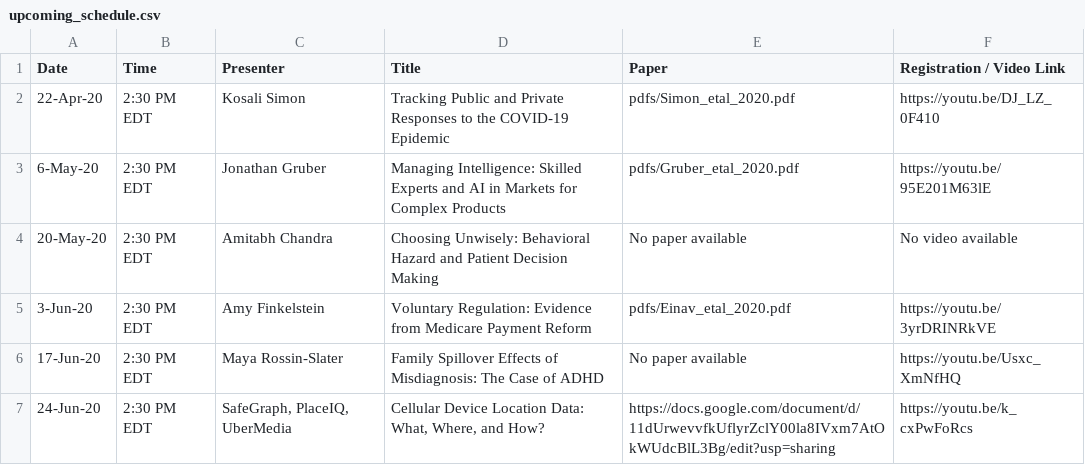
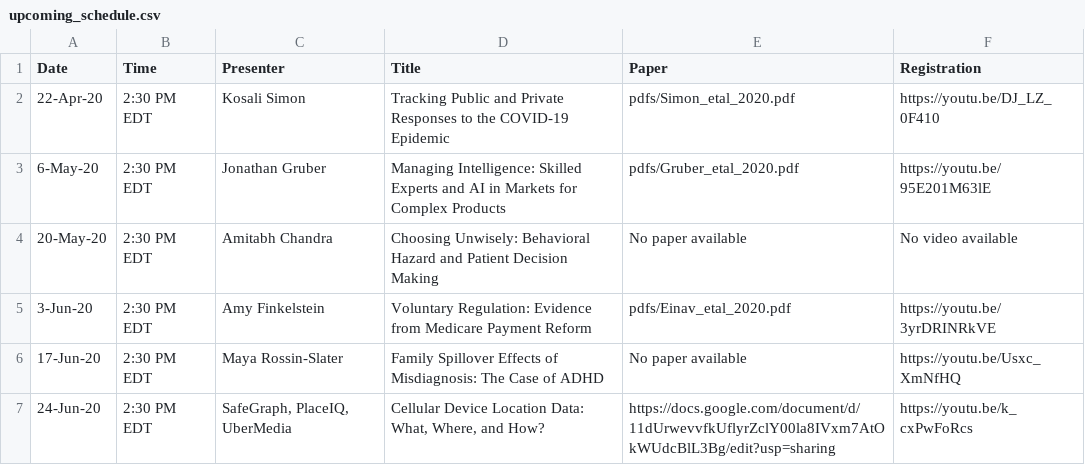
Before and after one commit to ernbilen/EHEC-website, a CSV file: _data/upcoming_schedule.csv, drawn as a sheet; only a part is shown.

```diff
--- a/_data/upcoming_schedule.csv
+++ b/_data/upcoming_schedule.csv
@@ -1,2 +1,2 @@
-Date,Time,Presenter,Title,Paper,Registration / Video Link
+Date,Time,Presenter,Title,Paper,Registration
 22-Apr-20,2:30 PM EDT,Kosali Simon,Tracking Public and Private Responses to the COVID-19 Epidemic ,pdfs/Simon_etal_2020.pdf,https://youtu.be/DJ_LZ_0F410
```
Also changed, not shown: _data/main_page.csv.
